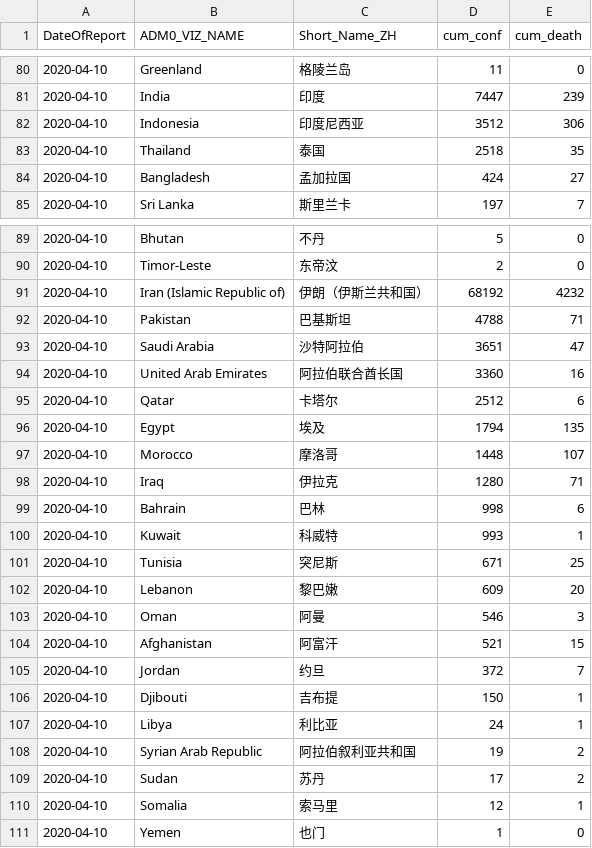
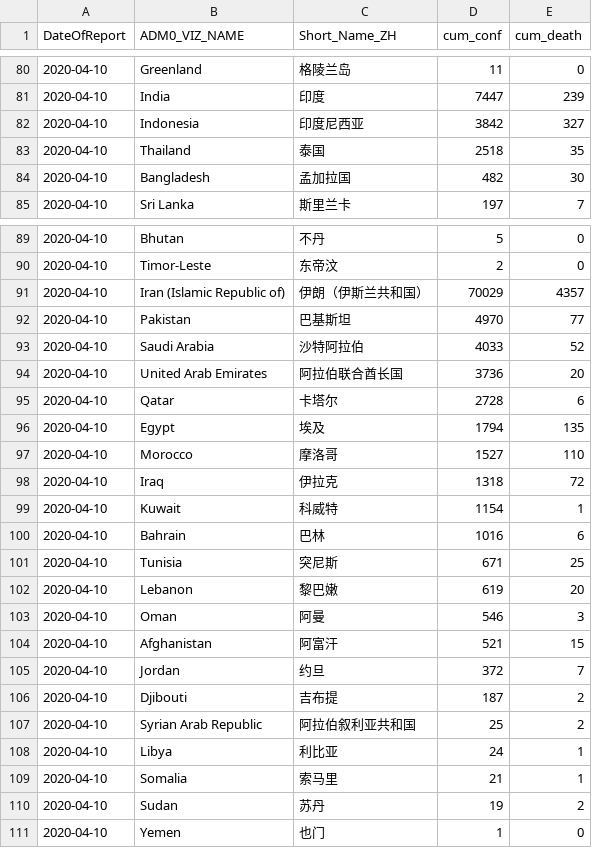
Before and after one commit to mahl/WHO-COVID-19-Data, a CSV file: data/csv/csv-2020-04-11.csv, drawn as a sheet; only a part is shown, gaps mark what is left out; the diff covers the shown part only.

```diff
--- a/data/csv/csv-2020-04-11.csv
+++ b/data/csv/csv-2020-04-11.csv
@@ -93,5 +93,5 @@
 "2020-04-10","India","印度",7447,239
-"2020-04-10","Indonesia","印度尼西亚",3512,306
+"2020-04-10","Indonesia","印度尼西亚",3842,327
 "2020-04-10","Thailand","泰国",2518,35
-"2020-04-10","Bangladesh","孟加拉国",424,27
+"2020-04-10","Bangladesh","孟加拉国",482,30
 "2020-04-10","Sri Lanka","斯里兰卡",197,7
@@ -102,14 +102,14 @@
 "2020-04-10","Timor-Leste","东帝汶",2,0
-"2020-04-10","Iran (Islamic Republic of)","伊朗（伊斯兰共和国）",68192,4232
-"2020-04-10","Pakistan","巴基斯坦",4788,71
-"2020-04-10","Saudi Arabia","沙特阿拉伯",3651,47
-"2020-04-10","United Arab Emirates","阿拉伯联合酋长国",3360,16
-"2020-04-10","Qatar","卡塔尔",2512,6
+"2020-04-10","Iran (Islamic Republic of)","伊朗（伊斯兰共和国）",70029,4357
+"2020-04-10","Pakistan","巴基斯坦",4970,77
+"2020-04-10","Saudi Arabia","沙特阿拉伯",4033,52
+"2020-04-10","United Arab Emirates","阿拉伯联合酋长国",3736,20
+"2020-04-10","Qatar","卡塔尔",2728,6
 "2020-04-10","Egypt","埃及",1794,135
-"2020-04-10","Morocco","摩洛哥",1448,107
-"2020-04-10","Iraq","伊拉克",1280,71
-"2020-04-10","Bahrain","巴林",998,6
-"2020-04-10","Kuwait","科威特",993,1
+"2020-04-10","Morocco","摩洛哥",1527,110
+"2020-04-10","Iraq","伊拉克",1318,72
+"2020-04-10","Kuwait","科威特",1154,1
+"2020-04-10","Bahrain","巴林",1016,6
 "2020-04-10","Tunisia","突尼斯",671,25
-"2020-04-10","Lebanon","黎巴嫩",609,20
+"2020-04-10","Lebanon","黎巴嫩",619,20
 "2020-04-10","Oman","阿曼",546,3
@@ -117,7 +117,7 @@
 "2020-04-10","Jordan","约旦",372,7
-"2020-04-10","Djibouti","吉布提",150,1
+"2020-04-10","Djibouti","吉布提",187,2
+"2020-04-10","Syrian Arab Republic","阿拉伯叙利亚共和国",25,2
 "2020-04-10","Libya","利比亚",24,1
-"2020-04-10","Syrian Arab Republic","阿拉伯叙利亚共和国",19,2
-"2020-04-10","Sudan","苏丹",17,2
-"2020-04-10","Somalia","索马里",12,1
+"2020-04-10","Somalia","索马里",21,1
+"2020-04-10","Sudan","苏丹",19,2
 "2020-04-10","Yemen","也门",1,0
```
Also changed, not shown: 1 added row, 1 removed row and 3 edited cells elsewhere in this file, 1 other file.
